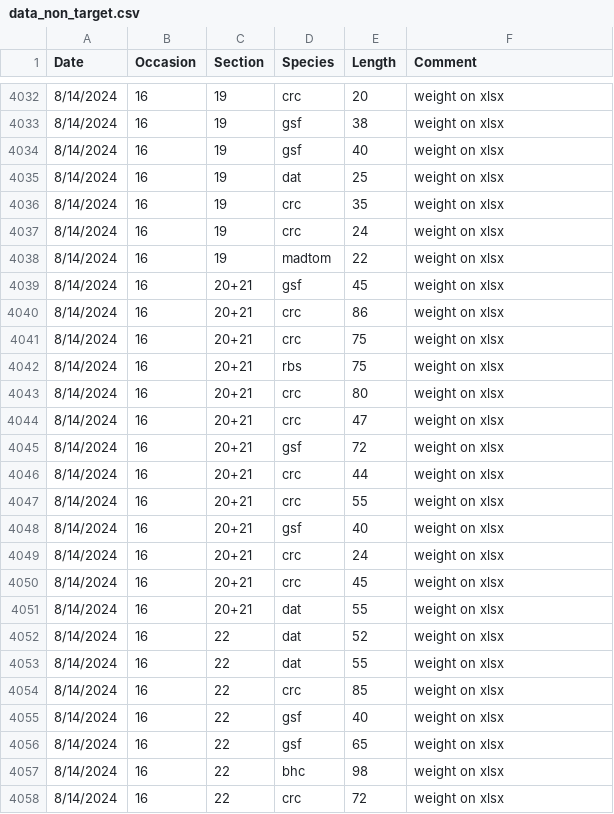
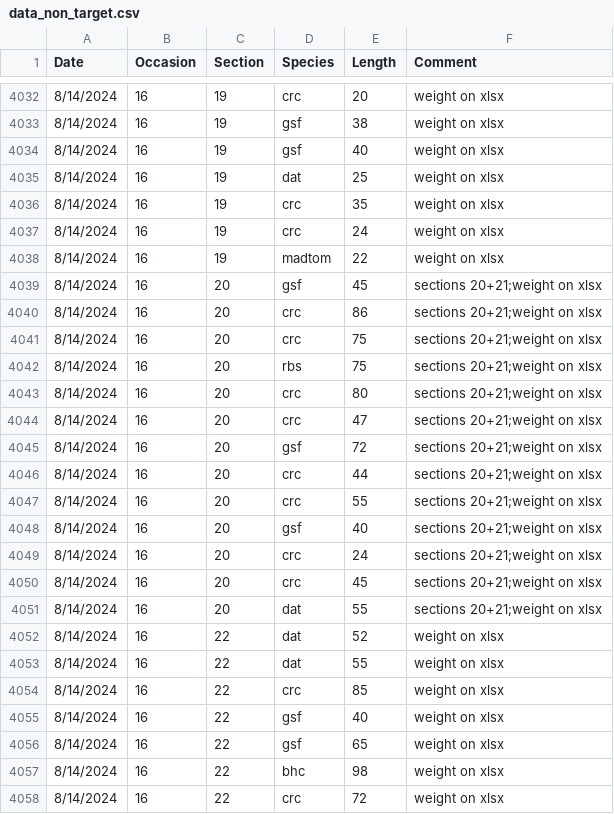
Before and after one commit to ashleylaroque/public_cmr_summary, a CSV file: data_raw/data_non_target.csv, drawn as a sheet; only a part is shown, gaps mark what is left out.

Commit message:
edit: data updates

```diff
--- a/data_raw/data_non_target.csv
+++ b/data_raw/data_non_target.csv
@@ -4038,15 +4038,15 @@ Date,Occasion,Section,Species,Length,Comment
 8/14/2024,16,19,madtom,22,weight on xlsx
-8/14/2024,16,20+21,gsf,45,weight on xlsx
-8/14/2024,16,20+21,crc,86,weight on xlsx
-8/14/2024,16,20+21,crc,75,weight on xlsx
-8/14/2024,16,20+21,rbs,75,weight on xlsx
-8/14/2024,16,20+21,crc,80,weight on xlsx
-8/14/2024,16,20+21,crc,47,weight on xlsx
-8/14/2024,16,20+21,gsf,72,weight on xlsx
-8/14/2024,16,20+21,crc,44,weight on xlsx
-8/14/2024,16,20+21,crc,55,weight on xlsx
-8/14/2024,16,20+21,gsf,40,weight on xlsx
-8/14/2024,16,20+21,crc,24,weight on xlsx
-8/14/2024,16,20+21,crc,45,weight on xlsx
-8/14/2024,16,20+21,dat,55,weight on xlsx
+8/14/2024,16,20,gsf,45,sections 20+21;weight on xlsx
+8/14/2024,16,20,crc,86,sections 20+21;weight on xlsx
+8/14/2024,16,20,crc,75,sections 20+21;weight on xlsx
+8/14/2024,16,20,rbs,75,sections 20+21;weight on xlsx
+8/14/2024,16,20,crc,80,sections 20+21;weight on xlsx
+8/14/2024,16,20,crc,47,sections 20+21;weight on xlsx
+8/14/2024,16,20,gsf,72,sections 20+21;weight on xlsx
+8/14/2024,16,20,crc,44,sections 20+21;weight on xlsx
+8/14/2024,16,20,crc,55,sections 20+21;weight on xlsx
+8/14/2024,16,20,gsf,40,sections 20+21;weight on xlsx
+8/14/2024,16,20,crc,24,sections 20+21;weight on xlsx
+8/14/2024,16,20,crc,45,sections 20+21;weight on xlsx
+8/14/2024,16,20,dat,55,sections 20+21;weight on xlsx
 8/14/2024,16,22,dat,52,weight on xlsx
```
Also changed, not shown: 5 other files.
